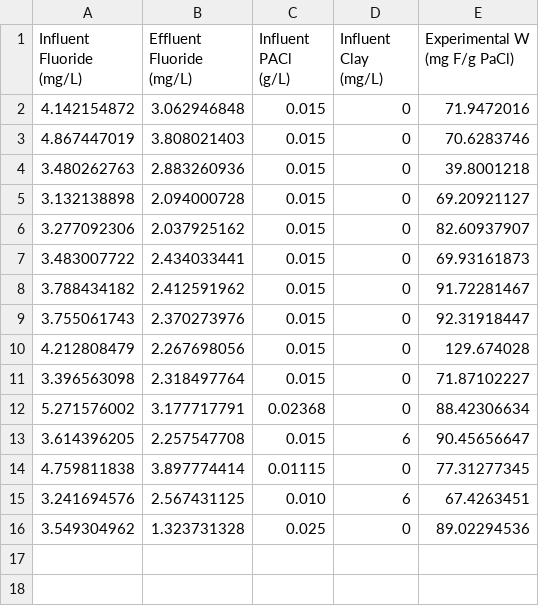
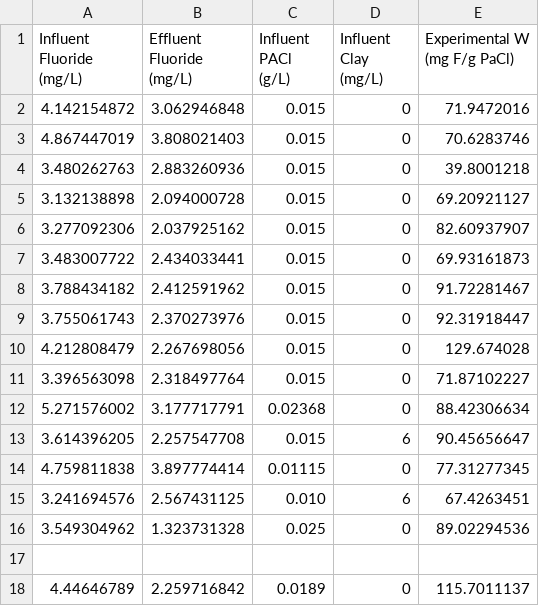
Before and after one commit to AguaClara/Fluoride-Auto, a CSV file: Summer 2019/Summer 2019 data.csv, drawn as a sheet; the diff names each change by its address in the sheet, - before the commit and + after, or states it on an @@ line.

```diff
--- a/Summer 2019/Summer 2019 data.csv
+++ b/Summer 2019/Summer 2019 data.csv
+row 17: (empty)
+row 18: 4.44646789 | 2.259716842 | 0.0189 | 0 | 115.7011137
```
Also changed, not shown: 4 other files.
